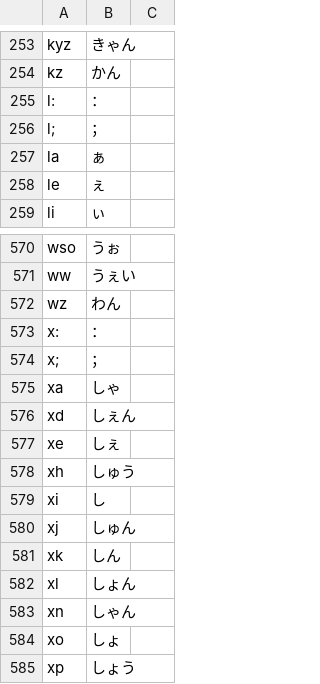
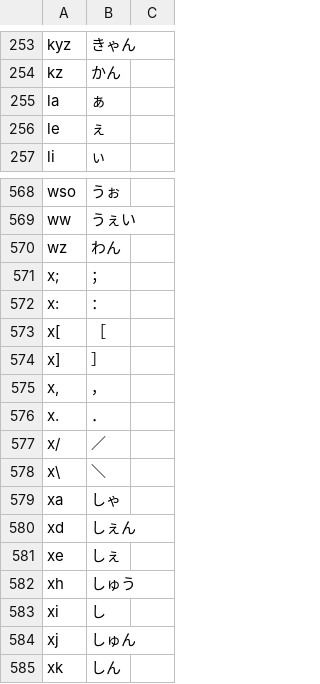
Before and after one commit to oktasoft/AZIK_LE, a TSV file: azik_le.tsv, drawn as a sheet; only a part is shown, gaps mark what is left out; the shorter side is filled out with more unchanged rows.

Commit message:
記号を追加

```diff
--- a/azik_le.tsv
+++ b/azik_le.tsv
@@ -254,4 +254,2 @@ kyz	きゃん
 kz	かん
-l:	：
-l;	；
 la	ぁ
@@ -572,4 +570,10 @@ ww	うぇい
 wz	わん
+x;	；
 x:	：
-x;	；
+x[	［
+x]	］
+x,	，
+x.	．
+x/	／
+x\	＼
 xa	しゃ
```
